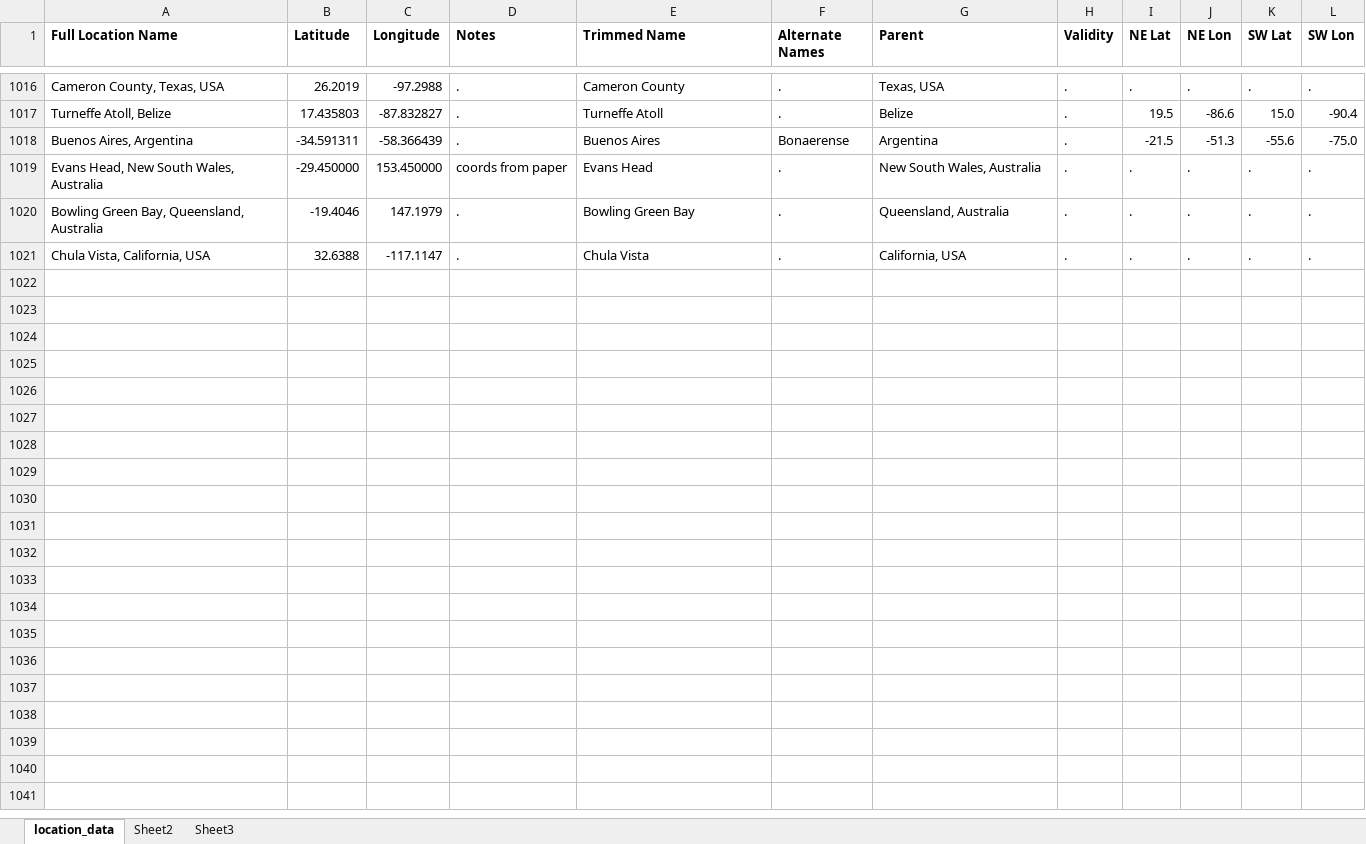
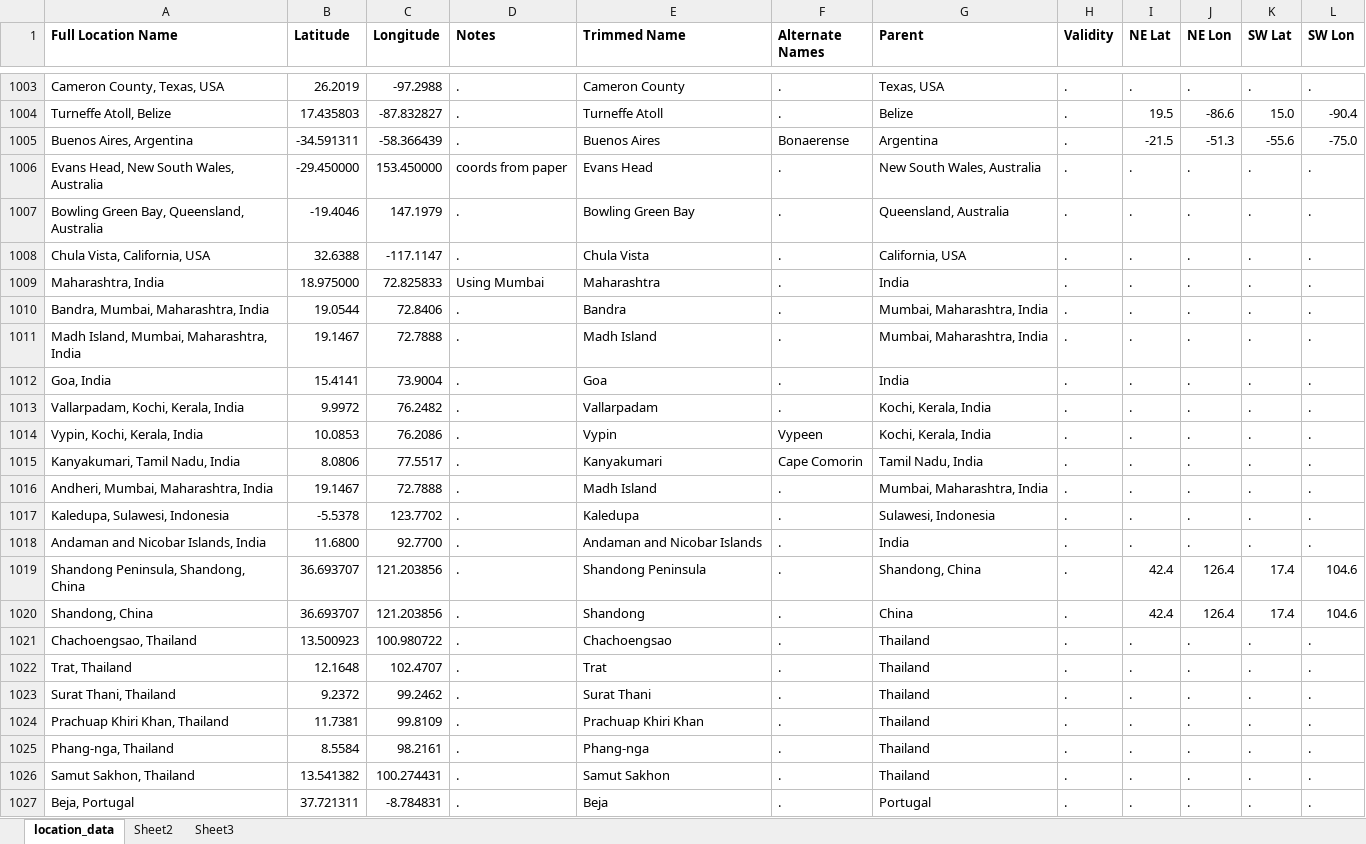
Before and after one commit to msrosenberg/fiddlercrab.info, an Excel workbook: data/location_data.xlsx, sheet location_data, drawn as a sheet; only a part is shown, gaps mark what is left out; values as stored, in another font and other column widths than the file's, no borders; the diff covers the shown part only; the diff names each change by its address in the sheet, - before the commit and + after, or states it on an @@ line.

```diff
--- a/data/location_data.xlsx (sheet location_data)
+++ b/data/location_data.xlsx (sheet location_data)
+row 1009: Maharashtra, India | 18.975000 | 72.825833 | Using Mumbai | Maharashtra | . | India | . | . | . | . | .
+row 1010: Bandra, Mumbai, Maharashtra, India | 19.0544 | 72.8406 | . | Bandra | . | Mumbai, Maharashtra, India | . | . | . | . | .
+row 1011: Madh Island, Mumbai, Maharashtra, India | 19.1467 | 72.7888 | . | Madh Island | . | Mumbai, Maharashtra, India | . | . | . | . | .
+row 1012: Goa, India | 15.4141 | 73.9004 | . | Goa | . | India | . | . | . | . | .
+row 1013: Vallarpadam, Kochi, Kerala, India | 9.9972 | 76.2482 | . | Vallarpadam | . | Kochi, Kerala, India | . | . | . | . | .
+row 1014: Vypin, Kochi, Kerala, India | 10.0853 | 76.2086 | . | Vypin | Vypeen | Kochi, Kerala, India | . | . | . | . | .
+row 1015: Kanyakumari, Tamil Nadu, India | 8.0806 | 77.5517 | . | Kanyakumari | Cape Comorin | Tamil Nadu, India | . | . | . | . | .
+row 1016: Andheri, Mumbai, Maharashtra, India | 19.1467 | 72.7888 | . | Madh Island | . | Mumbai, Maharashtra, India | . | . | . | . | .
+row 1017: Kaledupa, Sulawesi, Indonesia | -5.5378 | 123.7702 | . | Kaledupa | . | Sulawesi, Indonesia | . | . | . | . | .
+row 1018: Andaman and Nicobar Islands, India | 11.6800 | 92.7700 | . | Andaman and Nicobar Islands | . | India | . | . | . | . | .
+row 1019: Shandong Peninsula, Shandong, China | 36.693707 | 121.203856 | . | Shandong Peninsula | . | Shandong, China | . | 42.4 | 126.4 | 17.4 | 104.6
+row 1020: Shandong, China | 36.693707 | 121.203856 | . | Shandong | . | China | . | 42.4 | 126.4 | 17.4 | 104.6
+row 1021: Chachoengsao, Thailand | 13.500923 | 100.980722 | . | Chachoengsao | . | Thailand | . | . | . | . | .
+row 1022: Trat, Thailand | 12.1648 | 102.4707 | . | Trat | . | Thailand | . | . | . | . | .
+row 1023: Surat Thani, Thailand | 9.2372 | 99.2462 | . | Surat Thani | . | Thailand | . | . | . | . | .
+row 1024: Prachuap Khiri Khan, Thailand | 11.7381 | 99.8109 | . | Prachuap Khiri Khan | . | Thailand | . | . | . | . | .
+row 1025: Phang-nga, Thailand | 8.5584 | 98.2161 | . | Phang-nga | . | Thailand | . | . | . | . | .
+row 1026: Samut Sakhon, Thailand | 13.541382 | 100.274431 | . | Samut Sakhon | . | Thailand | . | . | . | . | .
+row 1027: Beja, Portugal | 37.721311 | -8.784831 | . | Beja | . | Portugal | . | . | . | . | .
```
Also changed, not shown: 32 added rows, 13 removed rows and 115 edited cells elsewhere in this sheet, data/Species DB.xlsx, 4 other files.
